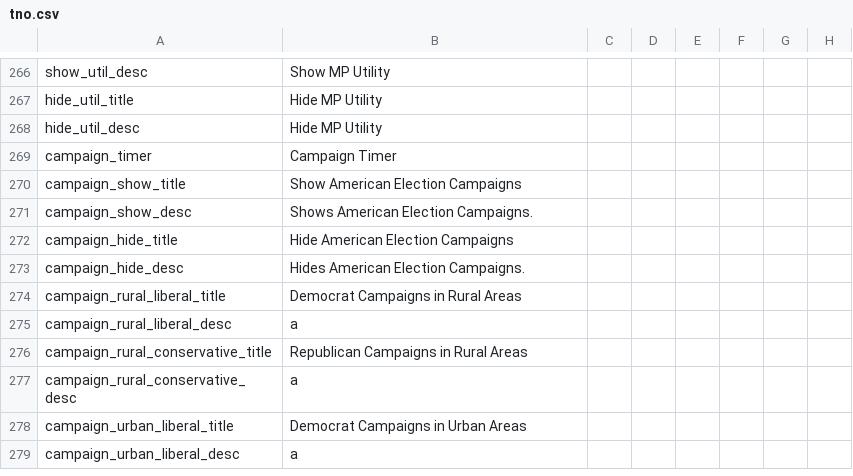
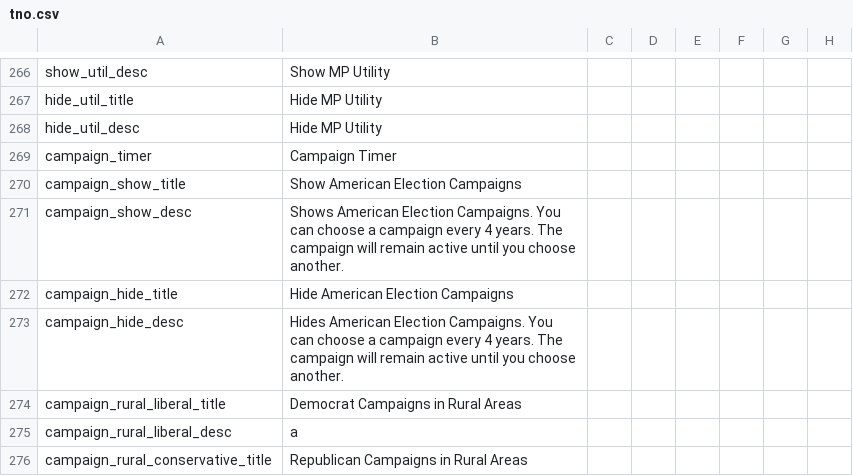
Before and after one commit to codingfan786/Vic2-TNO, a CSV file: TNO/localisation/tno.csv, drawn as a sheet; only a part is shown, gaps mark what is left out; the shorter side is filled out with more unchanged rows; the diff covers the shown part only; the diff names each change by its address in the sheet, - before the commit and + after, or states it on an @@ line.

Commit message:
Pre MP update
Turkey decisions
Redone USA campaigning
OFN mandate inherit on ofn leader change
Minor balance changes

```diff
--- a/TNO/localisation/tno.csv
+++ b/TNO/localisation/tno.csv
-B271: …Election Campaigns.
+B271: …Election Campaigns. You can choose a campaign every 4 years. The campaign will remain active until you choose another.
-B273: …Election Campaigns.
+B273: …Election Campaigns. You can choose a campaign every 4 years. The campaign will remain active until you choose another.
```
Also changed, not shown: 24 added rows elsewhere in this file, 35 other files.
